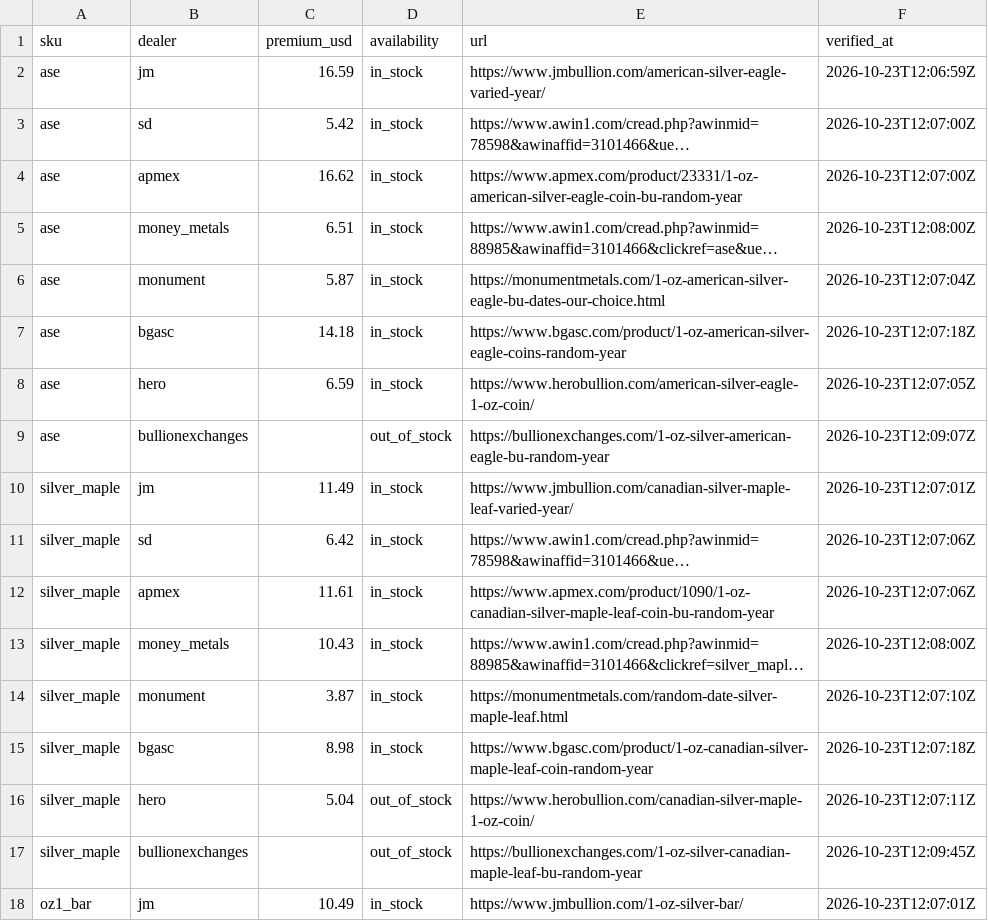
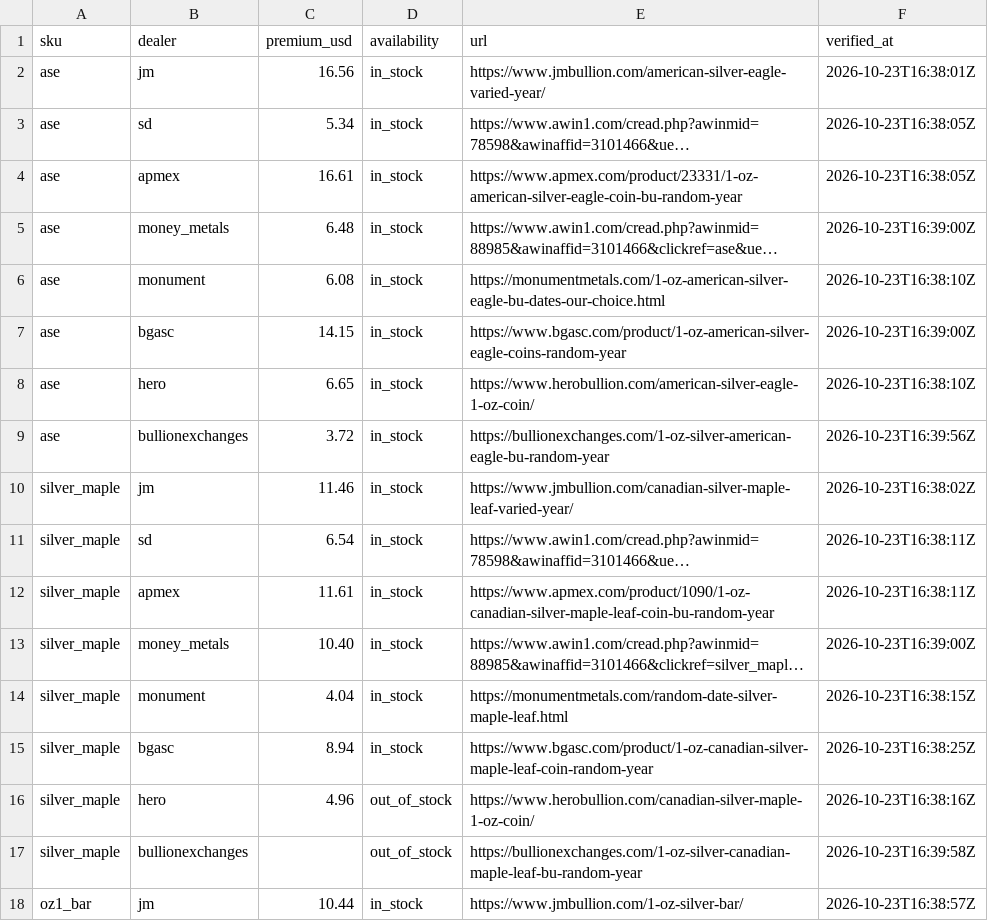
Before and after one commit to cthacke1/troydesk-data, a CSV file: data/premiums.csv, drawn as a sheet; only a part is shown; long unchanged cells end in …; the diff covers the shown part only; the diff names each change by its address in the sheet, - before the commit and + after, or states it on an @@ line.

```diff
--- a/data/premiums.csv
+++ b/data/premiums.csv
-C2 (premium_usd): 16.59
+C2 (premium_usd): 16.56
-F2 (verified_at): 2026-10-23T12:06:59Z
+F2 (verified_at): 2026-10-23T16:38:01Z
-C3 (premium_usd): 5.42
+C3 (premium_usd): 5.34
-F3:F4 (verified_at): 2026-10-23T12:07:00Z
+F3:F4 (verified_at): 2026-10-23T16:38:05Z
-C4 (premium_usd): 16.62
+C4 (premium_usd): 16.61
-C5 (premium_usd): 6.51
+C5 (premium_usd): 6.48
-F5 (verified_at): 2026-10-23T12:08:00Z
+F5 (verified_at): 2026-10-23T16:39:00Z
-C6 (premium_usd): 5.87
+C6 (premium_usd): 6.08
-F6 (verified_at): 2026-10-23T12:07:04Z
+F6 (verified_at): 2026-10-23T16:38:10Z
-C7 (premium_usd): 14.18
+C7 (premium_usd): 14.15
-F7 (verified_at): 2026-10-23T12:07:18Z
+F7 (verified_at): 2026-10-23T16:39:00Z
-C8 (premium_usd): 6.59
+C8 (premium_usd): 6.65
-F8 (verified_at): 2026-10-23T12:07:05Z
+F8 (verified_at): 2026-10-23T16:38:10Z
-C9 (premium_usd): (empty)
+C9 (premium_usd): 3.72
-D9 (availability): out_of_stock
+D9 (availability): in_stock
-F9 (verified_at): 2026-10-23T12:09:07Z
+F9 (verified_at): 2026-10-23T16:39:56Z
-C10 (premium_usd): 11.49
+C10 (premium_usd): 11.46
-F10 (verified_at): 2026-10-23T12:07:01Z
+F10 (verified_at): 2026-10-23T16:38:02Z
-C11 (premium_usd): 6.42
+C11 (premium_usd): 6.54
-F11:F12 (verified_at): 2026-10-23T12:07:06Z
+F11:F12 (verified_at): 2026-10-23T16:38:11Z
-C13 (premium_usd): 10.43
+C13 (premium_usd): 10.40
-F13 (verified_at): 2026-10-23T12:08:00Z
+F13 (verified_at): 2026-10-23T16:39:00Z
-C14 (premium_usd): 3.87
+C14 (premium_usd): 4.04
-F14 (verified_at): 2026-10-23T12:07:10Z
+F14 (verified_at): 2026-10-23T16:38:15Z
-C15 (premium_usd): 8.98
+C15 (premium_usd): 8.94
-F15 (verified_at): 2026-10-23T12:07:18Z
+F15 (verified_at): 2026-10-23T16:38:25Z
-C16 (premium_usd): 5.04
+C16 (premium_usd): 4.96
-F16 (verified_at): 2026-10-23T12:07:11Z
+F16 (verified_at): 2026-10-23T16:38:16Z
-F17 (verified_at): 2026-10-23T12:09:45Z
+F17 (verified_at): 2026-10-23T16:39:58Z
-C18 (premium_usd): 10.49
+C18 (premium_usd): 10.44
-F18 (verified_at): 2026-10-23T12:07:01Z
+F18 (verified_at): 2026-10-23T16:38:57Z
```
Also changed, not shown: 74 edited cells elsewhere in this file, 1 other file.
